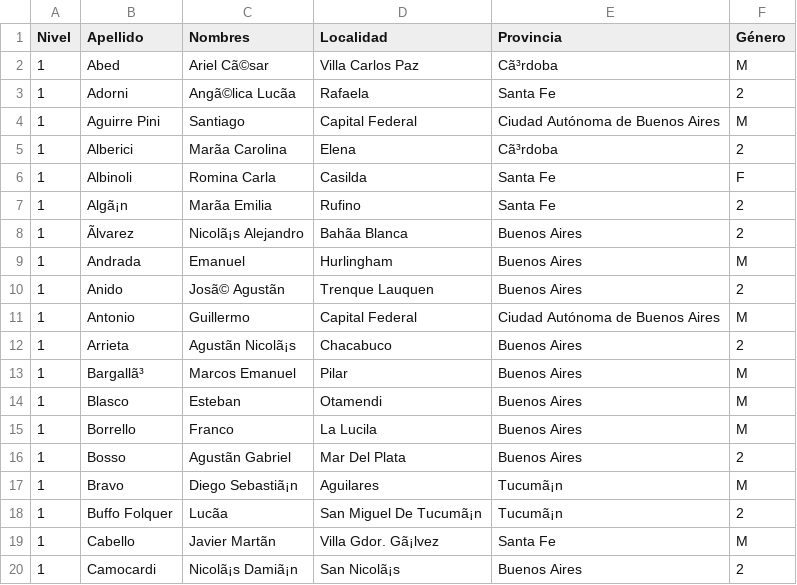
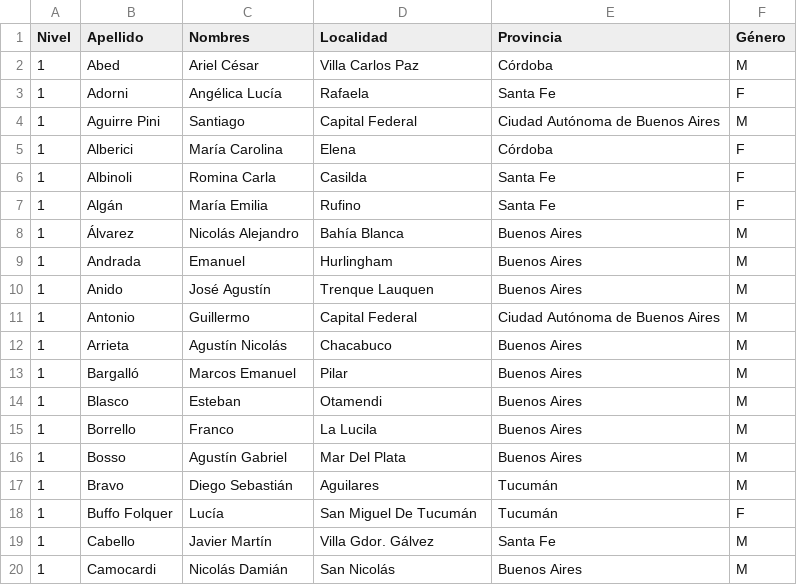
Before and after one commit to pablocelayes/nacionalesoma, a CSV file: data/aprobados/csvs/aprobados1999.csv, drawn as a sheet; only a part is shown; the diff covers the shown part only; the diff names each change by its address in the sheet, - before the commit and + after, or states it on an @@ line.

```diff
--- a/data/aprobados/csvs/aprobados1999.csv
+++ b/data/aprobados/csvs/aprobados1999.csv
-C2 (Nombres): Ariel Cã©sar
+C2 (Nombres): Ariel César
-E2 (Provincia): Cã³rdoba
+E2 (Provincia): Córdoba
-C3 (Nombres): Angã©lica Lucãa
+C3 (Nombres): Angélica Lucía
-F3 (Género): 2
+F3 (Género): F
-C5 (Nombres): Marãa Carolina
+C5 (Nombres): María Carolina
-E5 (Provincia): Cã³rdoba
+E5 (Provincia): Córdoba
-F5 (Género): 2
+F5 (Género): F
-B7 (Apellido): Algã¡n
+B7 (Apellido): Algán
-C7 (Nombres): Marãa Emilia
+C7 (Nombres): María Emilia
-F7 (Género): 2
+F7 (Género): F
-B8 (Apellido): Ãlvarez
+B8 (Apellido): Álvarez
-C8 (Nombres): Nicolã¡s Alejandro
+C8 (Nombres): Nicolás Alejandro
-D8 (Localidad): Bahãa Blanca
+D8 (Localidad): Bahía Blanca
-F8 (Género): 2
+F8 (Género): M
-C10 (Nombres): Josã© Agustãn
+C10 (Nombres): José Agustín
-F10 (Género): 2
+F10 (Género): M
-C12 (Nombres): Agustãn Nicolã¡s
+C12 (Nombres): Agustín Nicolás
-F12 (Género): 2
+F12 (Género): M
-B13 (Apellido): Bargallã³
+B13 (Apellido): Bargalló
-C16 (Nombres): Agustãn Gabriel
+C16 (Nombres): Agustín Gabriel
-F16 (Género): 2
+F16 (Género): M
-C17 (Nombres): Diego Sebastiã¡n
+C17 (Nombres): Diego Sebastián
-E17:E18 (Provincia): Tucumã¡n
+E17:E18 (Provincia): Tucumán
-C18 (Nombres): Lucãa
+C18 (Nombres): Lucía
-D18 (Localidad): San Miguel De Tucumã¡n
+D18 (Localidad): San Miguel De Tucumán
-F18 (Género): 2
+F18 (Género): F
-C19 (Nombres): Javier Martãn
+C19 (Nombres): Javier Martín
-D19 (Localidad): Villa Gdor. Gã¡lvez
+D19 (Localidad): Villa Gdor. Gálvez
-C20 (Nombres): Nicolã¡s Damiã¡n
+C20 (Nombres): Nicolás Damián
-D20 (Localidad): San Nicolã¡s
+D20 (Localidad): San Nicolás
-F20 (Género): 2
+F20 (Género): M
```
Also changed, not shown: 1 added row, 1 removed row and 74 edited cells elsewhere in this file, data/aprobados/csvs/aprobados2010.csv, 2 other files.
